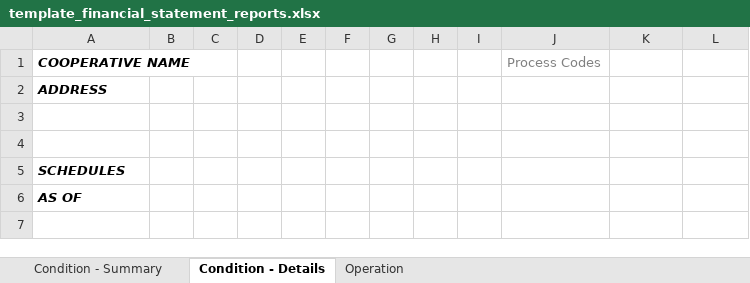
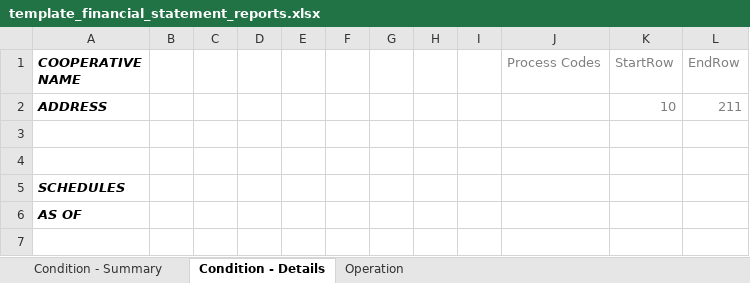
Before and after one commit to mudasar/scco, an Excel workbook: SCCO.WPF.MVC.CSHARP/ReportFiles/template_financial_statement_reports.xlsx, sheet Condition - Details, drawn as a sheet; only a part is shown; values as stored, in another font and other column widths than the file's, no borders; the diff names each change by its address in the sheet, - before the commit and + after, or states it on an @@ line.

```diff
--- a/SCCO.WPF.MVC.CSHARP/ReportFiles/template_financial_statement_reports.xlsx (sheet Condition - Details)
+++ b/SCCO.WPF.MVC.CSHARP/ReportFiles/template_financial_statement_reports.xlsx (sheet Condition - Details)
-K1: (empty)
+K1: StartRow
-L1: (empty)
+L1: EndRow
-K2 (StartRow): (empty)
+K2 (StartRow): 10
-L2 (EndRow): (empty)
+L2 (EndRow): 211
```
Also changed, not shown: sheet Operation, 11 other files.
